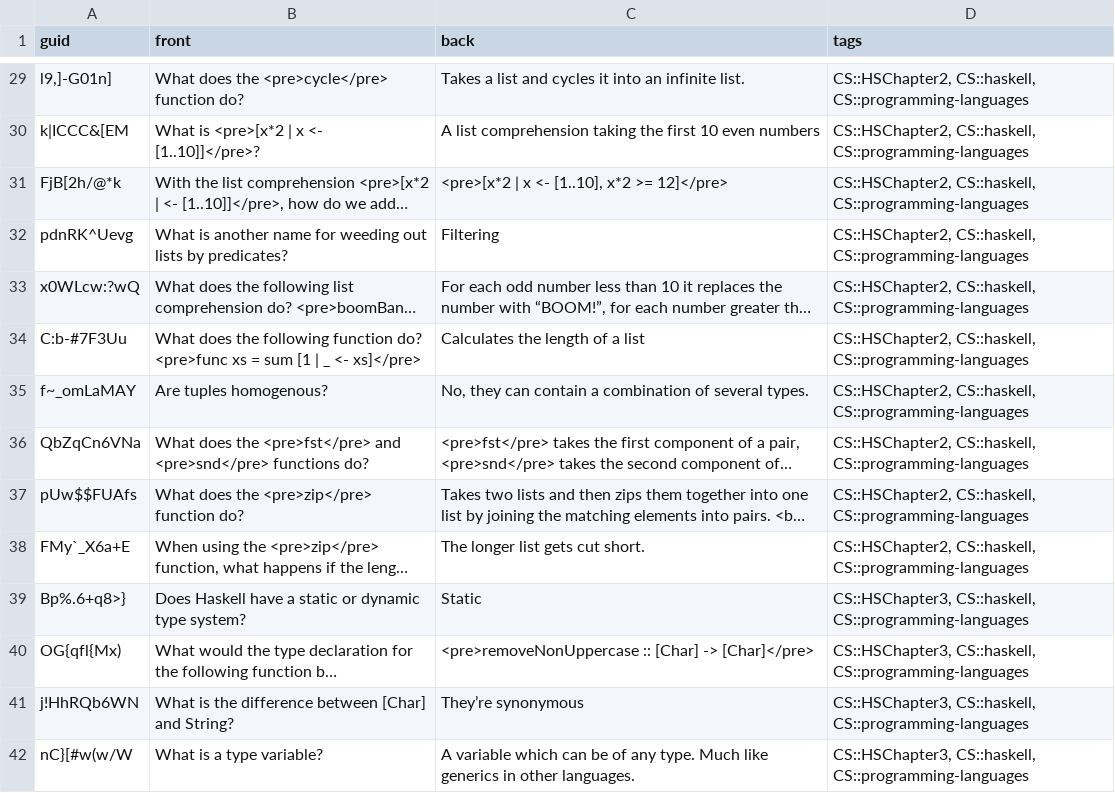
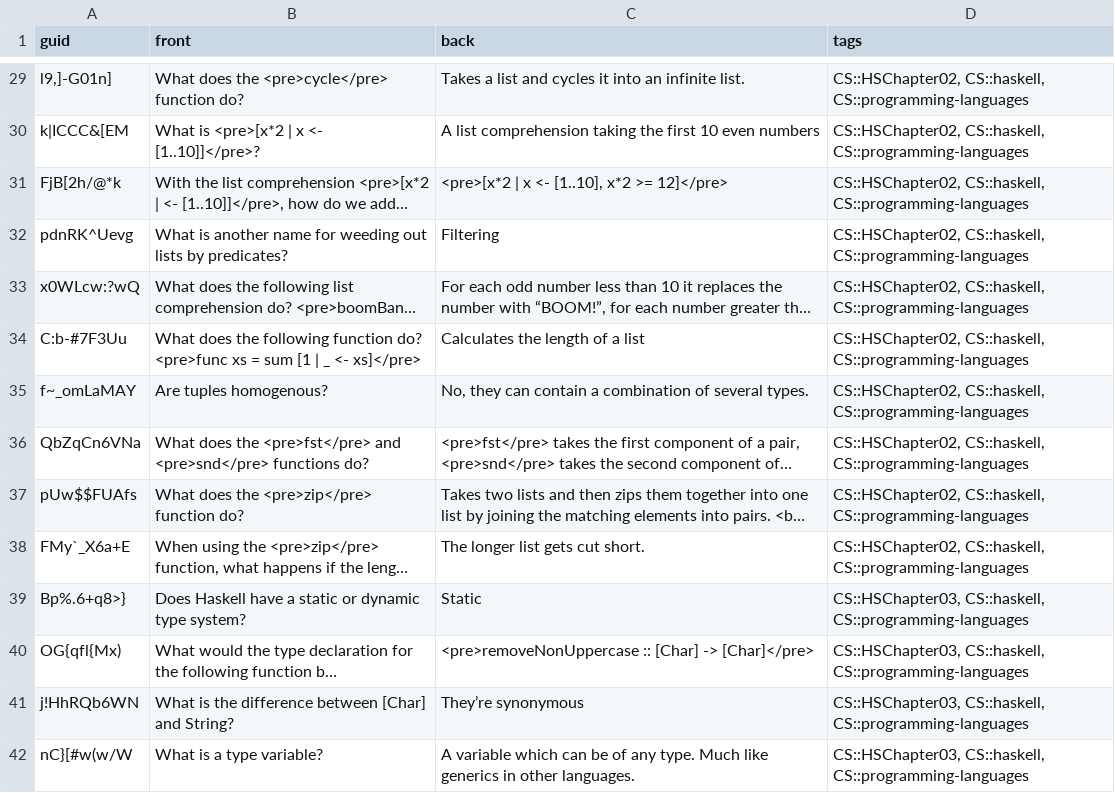
Before and after one commit to kevinvinther/ComputerScienceFlashcards, a CSV file: src/data/Haskell Basic.csv, drawn as a sheet; only a part is shown, gaps mark what is left out; long unchanged cells end in …; the diff covers the shown part only; the diff names each change by its address in the sheet, - before the commit and + after, or states it on an @@ line.

```diff
--- a/src/data/Haskell Basic.csv
+++ b/src/data/Haskell Basic.csv
-D29:D38 (tags): CS::HSChapter2, CS::haskell, CS::programming-languages
+D29:D38 (tags): CS::HSChapter02, CS::haskell, CS::programming-languages
-D39:D42 (tags): CS::HSChapter3, CS::haskell, CS::programming-languages
+D39:D42 (tags): CS::HSChapter03, CS::haskell, CS::programming-languages
```
Also changed, not shown: 10 added rows and 31 edited cells elsewhere in this file, src/data/Programming Languages Basic.csv.
